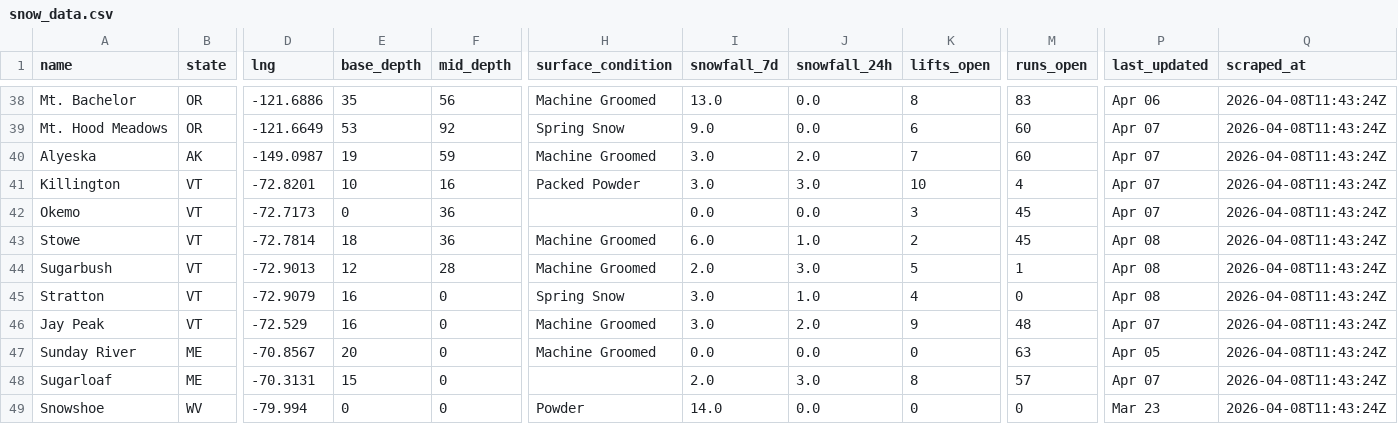
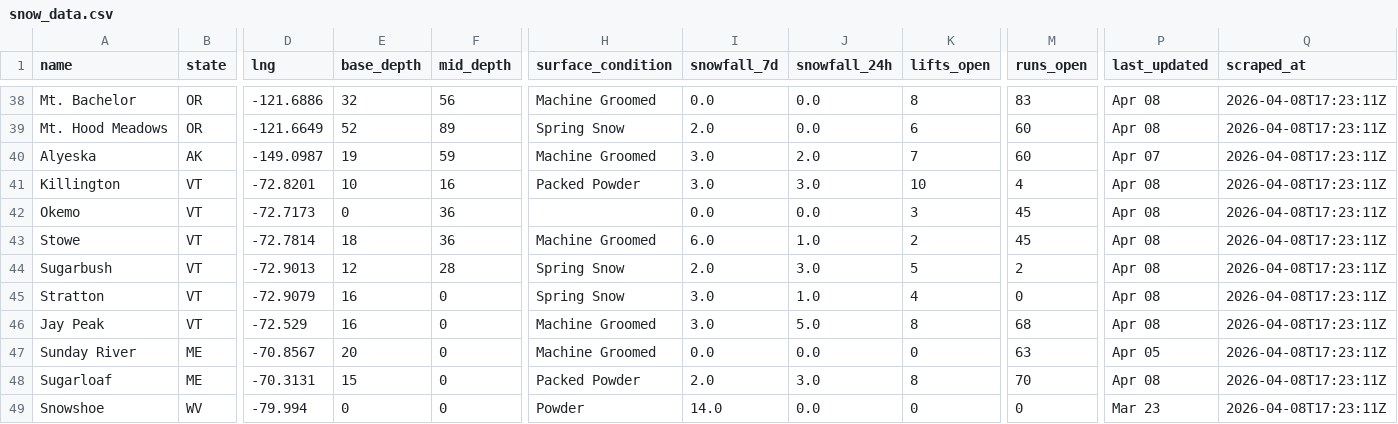
Before and after one commit to ranadesign/powderwatch, a CSV file: snow_data.csv, drawn as a sheet; only a part is shown, gaps mark what is left out; the diff covers the shown part only; the diff names each change by its address in the sheet, - before the commit and + after, or states it on an @@ line.

Commit message:
Update snow data 2026-04-08 17:25 UTC

```diff
--- a/snow_data.csv
+++ b/snow_data.csv
-E38 (base_depth): 35
+E38 (base_depth): 32
-I38 (snowfall_7d): 13.0
+I38 (snowfall_7d): 0.0
-P38 (last_updated): Apr 06
+P38 (last_updated): Apr 08
-Q38:Q49 (scraped_at): 2026-04-08T11:43:24Z
+Q38:Q49 (scraped_at): 2026-04-08T17:23:11Z
-E39 (base_depth): 53
+E39 (base_depth): 52
-F39 (mid_depth): 92
+F39 (mid_depth): 89
-I39 (snowfall_7d): 9.0
+I39 (snowfall_7d): 2.0
-P39 (last_updated): Apr 07
+P39 (last_updated): Apr 08
-P41:P42 (last_updated): Apr 07
+P41:P42 (last_updated): Apr 08
-H44 (surface_condition): Machine Groomed
+H44 (surface_condition): Spring Snow
-M44 (runs_open): 1
+M44 (runs_open): 2
-J46 (snowfall_24h): 2.0
+J46 (snowfall_24h): 5.0
-K46 (lifts_open): 9
+K46 (lifts_open): 8
-M46 (runs_open): 48
+M46 (runs_open): 68
-P46 (last_updated): Apr 07
+P46 (last_updated): Apr 08
-H48 (surface_condition): (empty)
+H48 (surface_condition): Packed Powder
-M48 (runs_open): 57
+M48 (runs_open): 70
-P48 (last_updated): Apr 07
+P48 (last_updated): Apr 08
```
Also changed, not shown: 104 edited cells elsewhere in this file, 1 other file.
